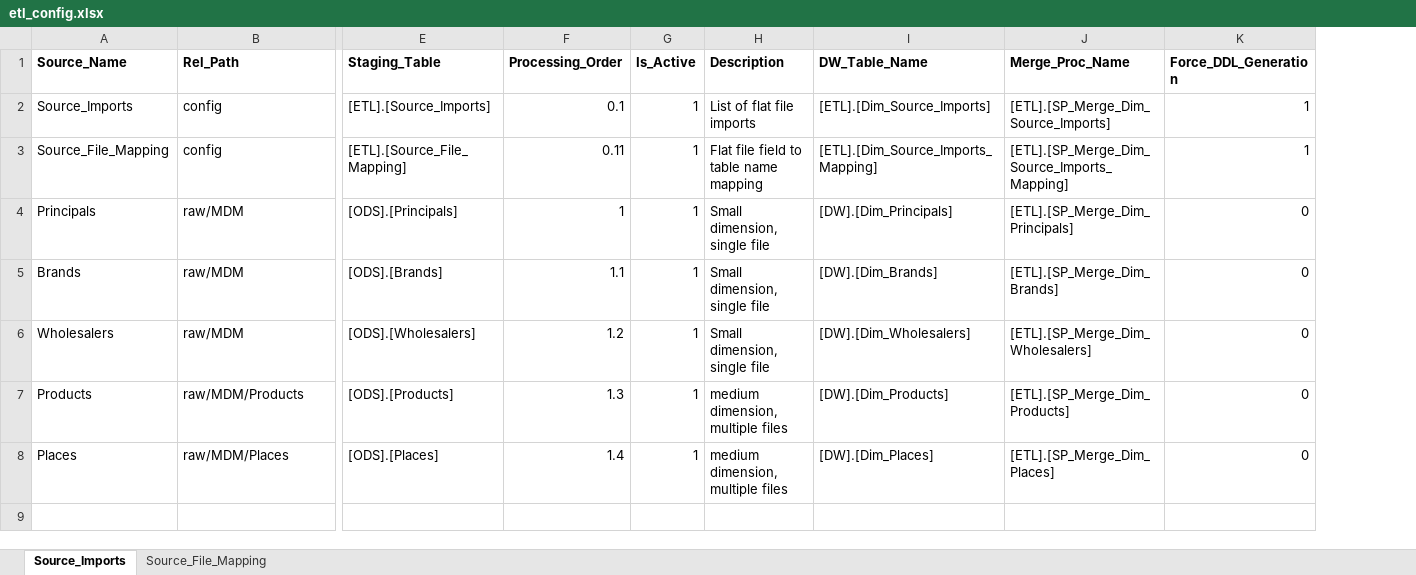
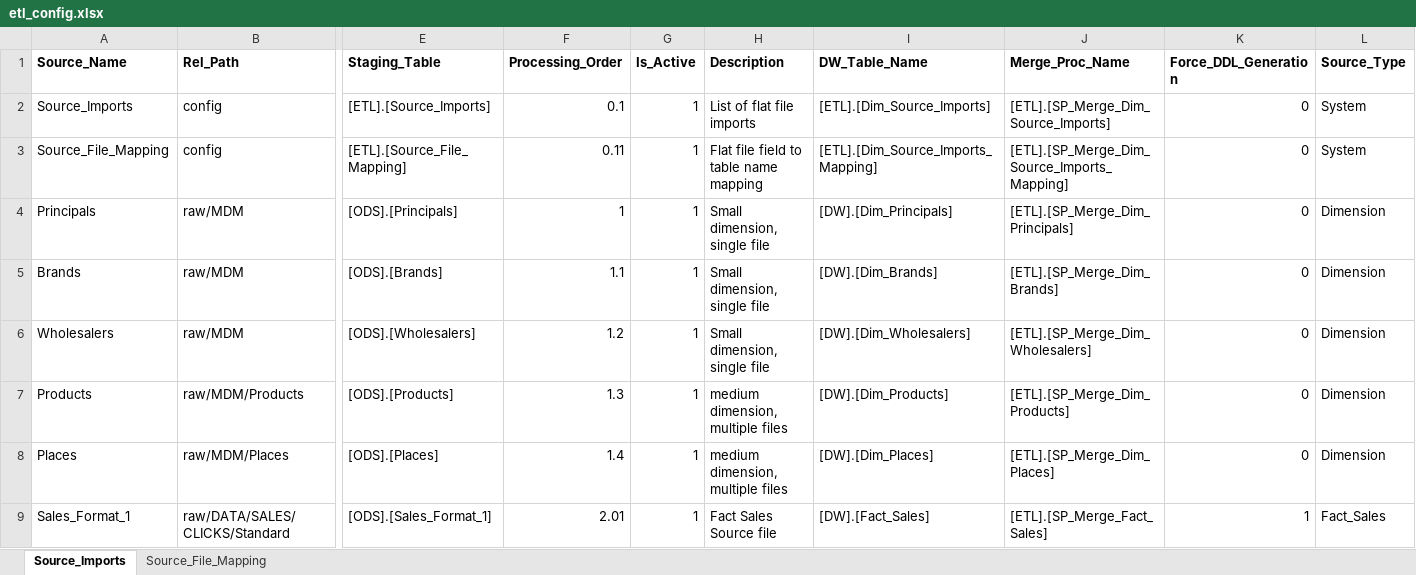
Before and after one commit to Emilio-Martin-DataEng/SISRI-ETL, an Excel workbook: config/etl_config.xlsx, sheet Source_Imports, drawn as a sheet; only a part is shown, gaps mark what is left out; values as stored, in another font and other column widths than the file's, no borders; rows hold the shown columns only; the diff names each change by its address in the sheet, - before the commit and + after, or states it on an @@ line.

Commit message:
fact checkpoint

```diff
--- a/config/etl_config.xlsx (sheet Source_Imports)
+++ b/config/etl_config.xlsx (sheet Source_Imports)
+column L (Source_Type), rows 2-8: System | System | Dimension | Dimension | Dimension | Dimension | Dimension
-K2:K3 (Force_DDL_Generation): 1
+K2:K3 (Force_DDL_Generation): 0
+row 9: Sales_Format_1 | raw/DATA/SALES/CLICKS/Standard | [ODS].[Sales_Format_1] | 2.01 | 1 | Fact Sales Source file | [DW].[Fact_Sales] | [ETL].[SP_Merge_Fact_Sales] | 1 | Fact_Sales
```
Also changed, not shown: sheet Source_File_Mapping, 4 other files.
